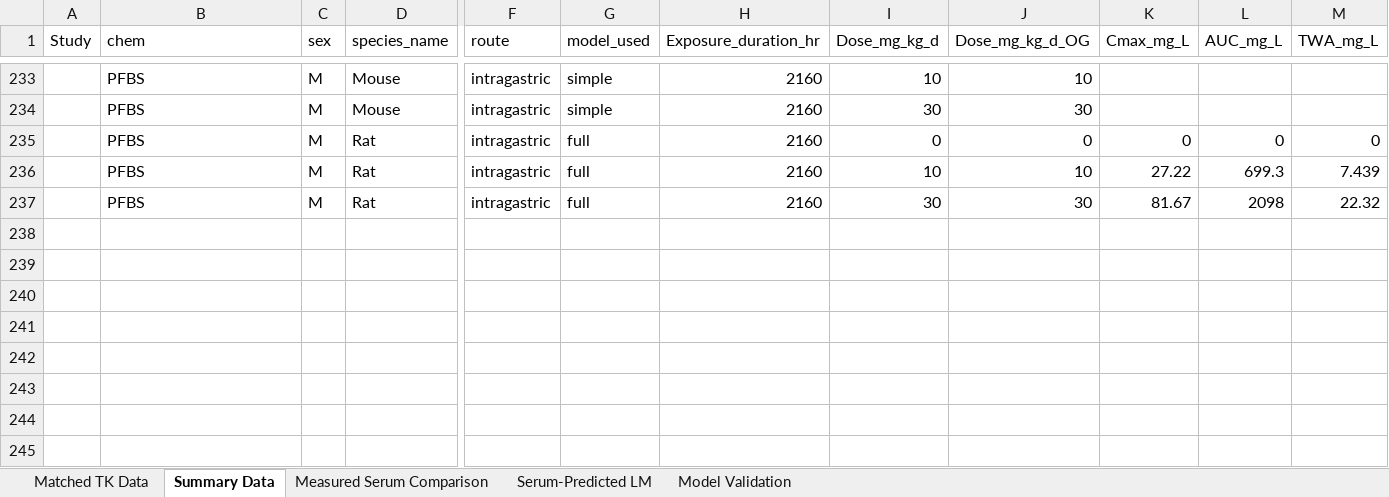
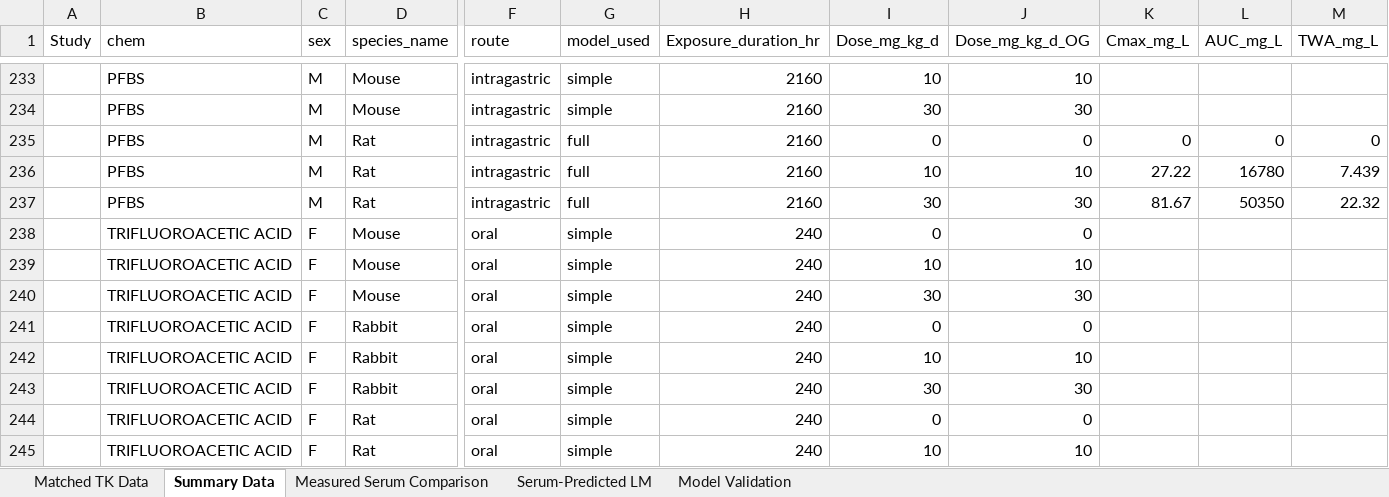
Before and after one commit to ScottCoffin/PFOS_PBPK_fork, an Excel workbook: Additional files/Datasets/general/dose_to_serum_data.xlsx, sheet Summary Data, drawn as a sheet; only a part is shown, gaps mark what is left out; values as stored, in another font and other column widths than the file's, no borders; rows hold the shown columns only; the diff covers the shown part only; the diff names each change by its address in the sheet, - before the commit and + after, or states it on an @@ line.

Commit message:
added TFA TK data

```diff
--- a/Additional files/Datasets/general/dose_to_serum_data.xlsx (sheet Summary Data)
+++ b/Additional files/Datasets/general/dose_to_serum_data.xlsx (sheet Summary Data)
-L236 (AUC_mg_L): 699.3
+L236 (AUC_mg_L): 16780
-L237 (AUC_mg_L): 2098
+L237 (AUC_mg_L): 50350
+row 238:  | TRIFLUOROACETIC ACID | F | Mouse | oral | simple | 240 | 0 | 0
+row 239:  | TRIFLUOROACETIC ACID | F | Mouse | oral | simple | 240 | 10 | 10
+row 240:  | TRIFLUOROACETIC ACID | F | Mouse | oral | simple | 240 | 30 | 30
+row 241:  | TRIFLUOROACETIC ACID | F | Rabbit | oral | simple | 240 | 0 | 0
+row 242:  | TRIFLUOROACETIC ACID | F | Rabbit | oral | simple | 240 | 10 | 10
+row 243:  | TRIFLUOROACETIC ACID | F | Rabbit | oral | simple | 240 | 30 | 30
+row 244:  | TRIFLUOROACETIC ACID | F | Rat | oral | simple | 240 | 0 | 0
+row 245:  | TRIFLUOROACETIC ACID | F | Rat | oral | simple | 240 | 10 | 10
```
Also changed, not shown: 10 added rows and 152 edited cells elsewhere in this sheet, sheet Matched TK Data, sheet Measured Serum Comparison, sheet Serum-Predicted LM, sheet Model Validation, 5 other files.
